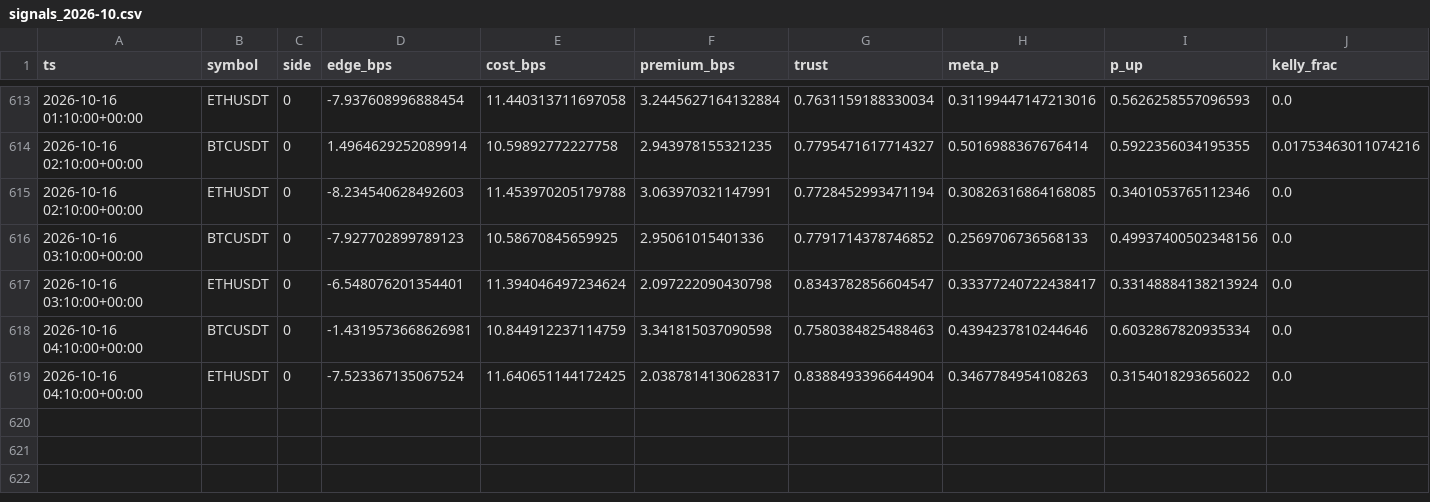
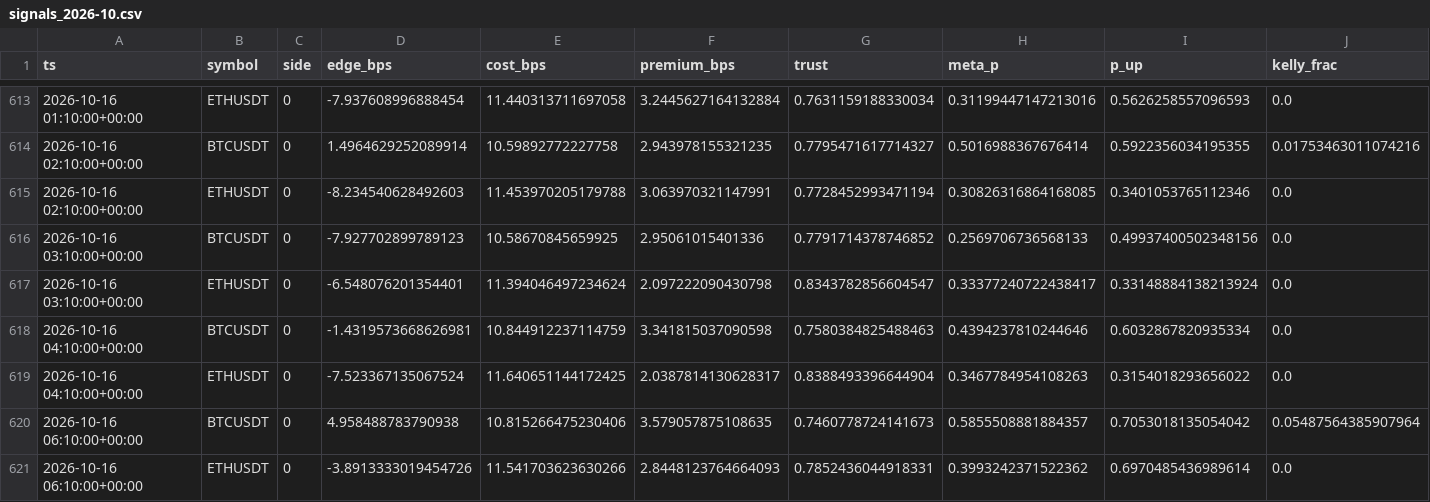
Before and after one commit to ljmacdonald/mempool-omega, a CSV file: state/ledger/signals_2026-10.csv, drawn as a sheet; only a part is shown, gaps mark what is left out; rows hold the shown columns only; the diff names each change by its address in the sheet, - before the commit and + after, or states it on an @@ line.

```diff
--- a/state/ledger/signals_2026-10.csv
+++ b/state/ledger/signals_2026-10.csv
+row 620: 2026-10-16 06:10:00+00:00 | BTCUSDT | 0 | 4.958488783790938 | 10.815266475230406 | 3.579057875108635 | 0.7460778724141673 | 0.5855508881884357 | 0.7053018135054042 | 0.05487564385907964
+row 621: 2026-10-16 06:10:00+00:00 | ETHUSDT | 0 | -3.8913333019454726 | 11.541703623630266 | 2.8448123764664093 | 0.7852436044918331 | 0.3993242371522362 | 0.6970485436989614 | 0.0
```
Also changed, not shown: state/ledger/equity_2026-10.csv, state/suggestions/challenge_small/equity.csv, 23 other files.
